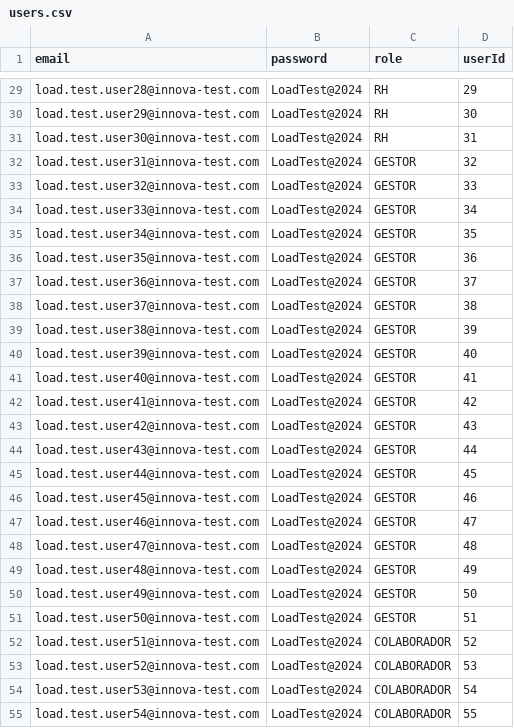
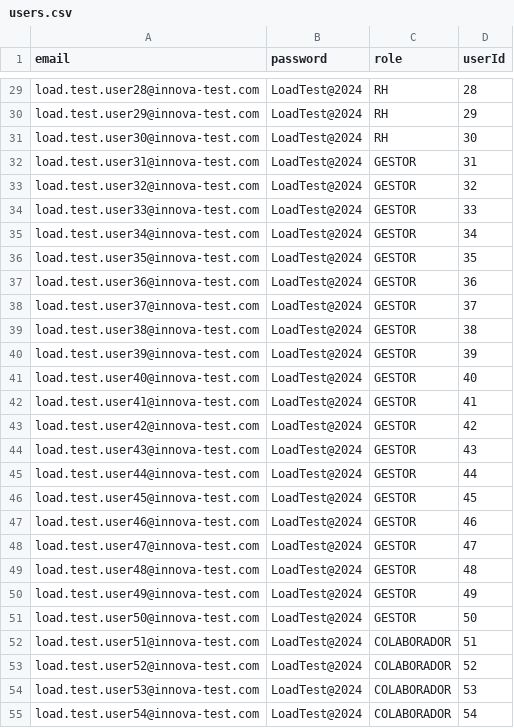
Before and after one commit to tututazeni-spec/tututazeni-backend, a CSV file: load-tests/data/users.csv, drawn as a sheet; only a part is shown, gaps mark what is left out; the diff covers the shown part only; the diff names each change by its address in the sheet, - before the commit and + after, or states it on an @@ line.

```diff
--- a/load-tests/data/users.csv
+++ b/load-tests/data/users.csv
-D29 (userId): 29
+D29 (userId): 28
-D30 (userId): 30
+D30 (userId): 29
-D31 (userId): 31
+D31 (userId): 30
-D32 (userId): 32
+D32 (userId): 31
-D33 (userId): 33
+D33 (userId): 32
-D34 (userId): 34
+D34 (userId): 33
-D35 (userId): 35
+D35 (userId): 34
-D36 (userId): 36
+D36 (userId): 35
-D37 (userId): 37
+D37 (userId): 36
-D38 (userId): 38
+D38 (userId): 37
-D39 (userId): 39
+D39 (userId): 38
-D40 (userId): 40
+D40 (userId): 39
-D41 (userId): 41
+D41 (userId): 40
-D42 (userId): 42
+D42 (userId): 41
-D43 (userId): 43
+D43 (userId): 42
-D44 (userId): 44
+D44 (userId): 43
-D45 (userId): 45
+D45 (userId): 44
-D46 (userId): 46
+D46 (userId): 45
-D47 (userId): 47
+D47 (userId): 46
-D48 (userId): 48
+D48 (userId): 47
-D49 (userId): 49
+D49 (userId): 48
-D50 (userId): 50
+D50 (userId): 49
-D51 (userId): 51
+D51 (userId): 50
-D52 (userId): 52
+D52 (userId): 51
-D53 (userId): 53
+D53 (userId): 52
-D54 (userId): 54
+D54 (userId): 53
-D55 (userId): 55
+D55 (userId): 54
```
Also changed, not shown: 173 edited cells elsewhere in this file, load-tests/data/enrollment-pairs.csv, 3 other files.
